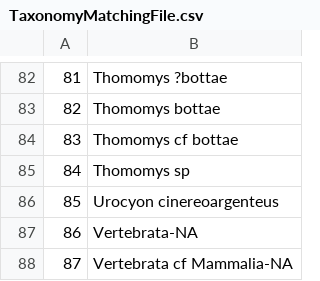
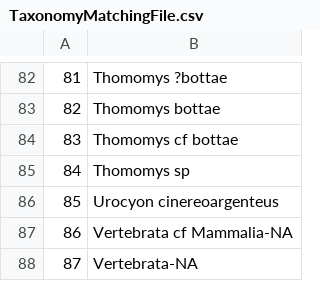
Before and after one commit to bloispaleolab/LaBrea, a CSV file: LaBreaAnalyses/data/raw/TaxonomyMatchingFile.csv, drawn as a sheet; only a part is shown, gaps mark what is left out.

```diff
--- a/LaBreaAnalyses/data/raw/TaxonomyMatchingFile.csv
+++ b/LaBreaAnalyses/data/raw/TaxonomyMatchingFile.csv
@@ -86,3 +86,3 @@
 "85","Urocyon cinereoargenteus"
-"86","Vertebrata-NA"
-"87","Vertebrata cf Mammalia-NA"
+"86","Vertebrata cf Mammalia-NA"
+"87","Vertebrata-NA"
```
Also changed, not shown: 1 other file.
